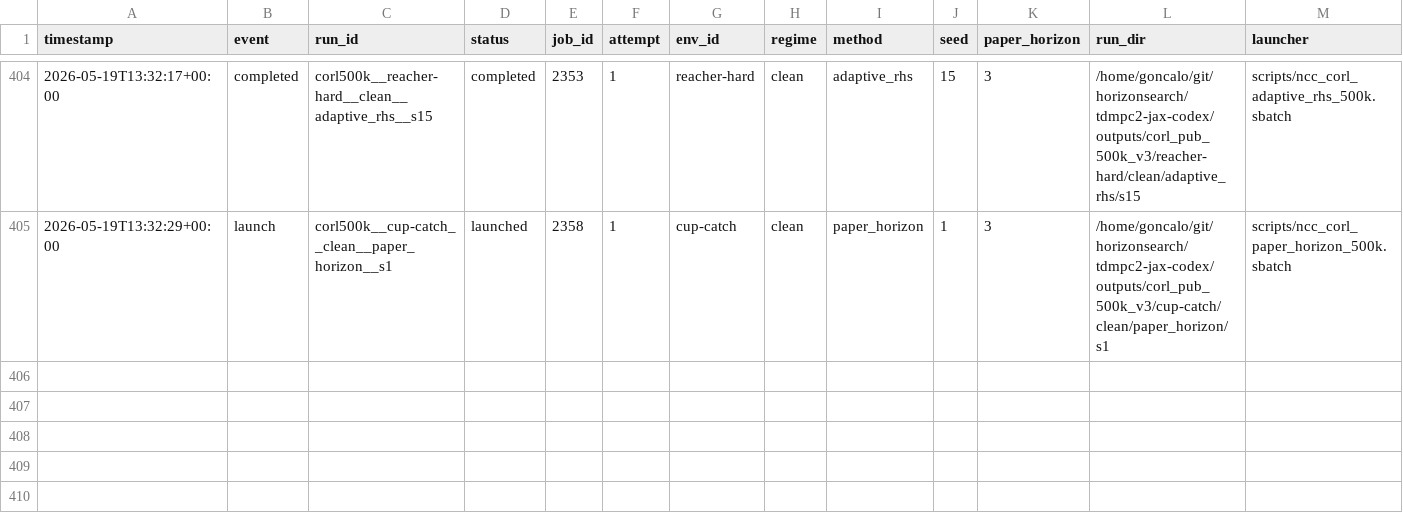
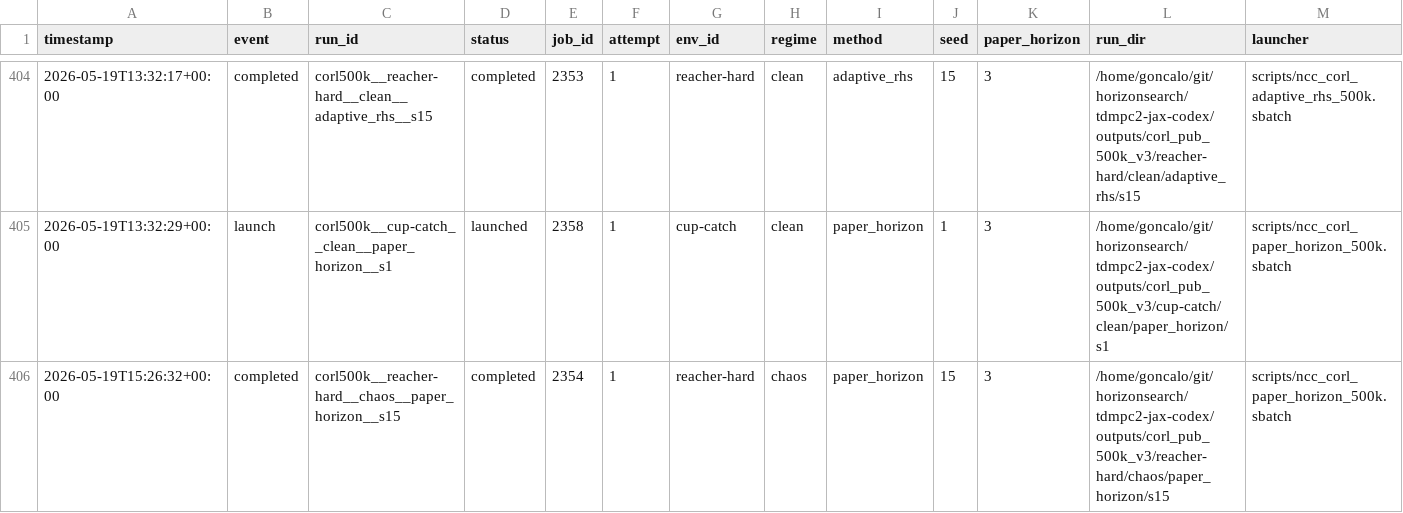
Before and after one commit to gguiomar/tdmpc2-jax, a CSV file: experiments/corl_compact_v3_ledger.csv, drawn as a sheet; only a part is shown, gaps mark what is left out; rows hold the shown columns only; the diff names each change by its address in the sheet, - before the commit and + after, or states it on an @@ line.

Commit message:
Steward update: record terminal job results

```diff
--- a/experiments/corl_compact_v3_ledger.csv
+++ b/experiments/corl_compact_v3_ledger.csv
+row 406: 2026-05-19T15:26:32+00:00 | completed | corl500k__reacher-hard__chaos__paper_horizon__s15 | completed | 2354 | 1 | reacher-hard | chaos | paper_horizon | 15 | 3 | /home/goncalo/git/horizonsearch/tdmpc2-jax-codex/outputs/corl_pub_500k_v3/reacher-hard/chaos/paper_horizon/s15 | scripts/ncc_corl_paper_horizon_500k.sbatch
```
